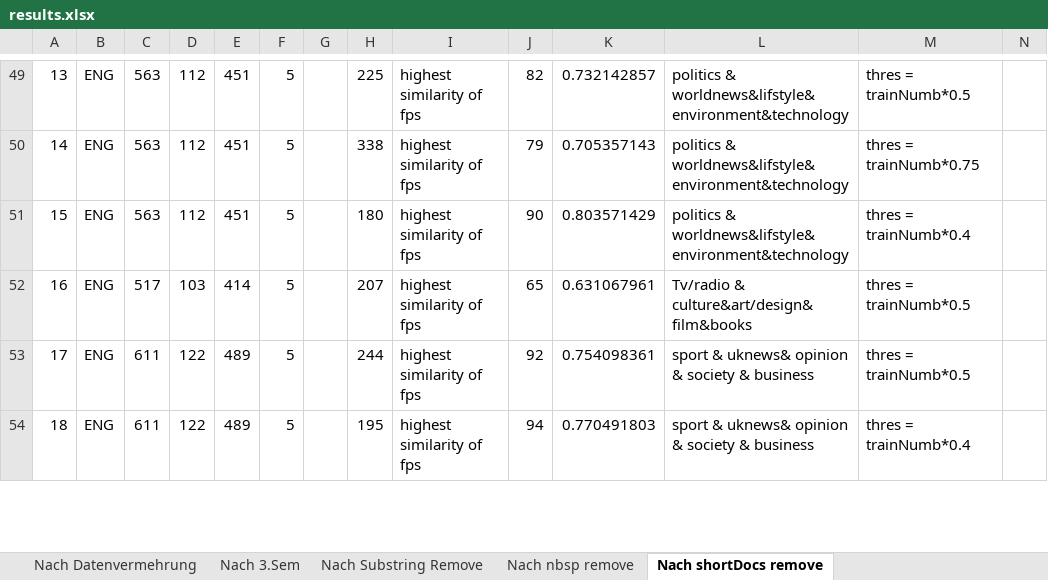
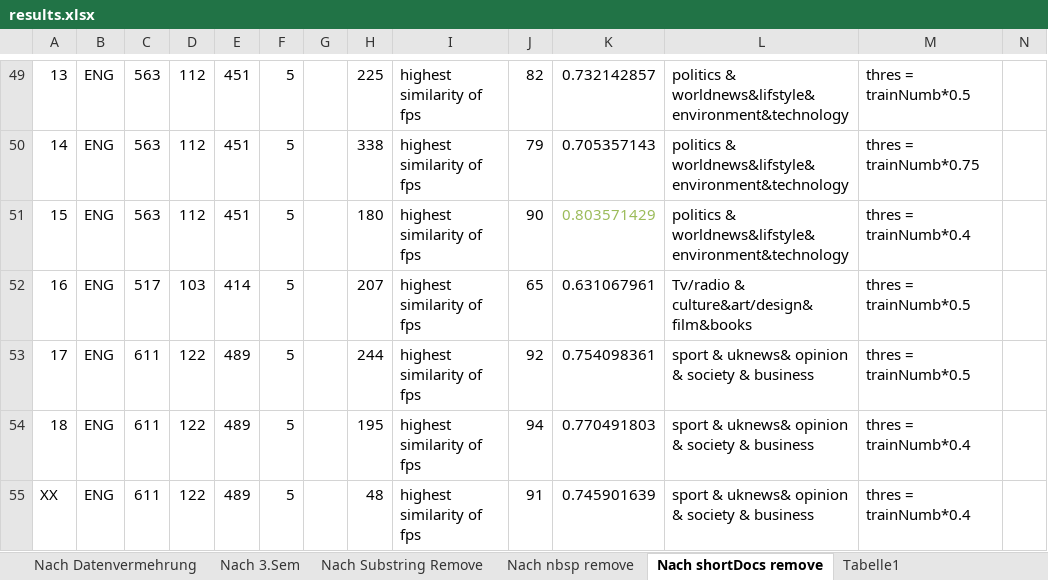
Before and after one commit to BarbaraSikora/Master_Project, an Excel workbook: csv/results.xlsx, sheet Nach shortDocs remove, drawn as a sheet; only a part is shown, gaps mark what is left out; values as stored, in another font and other column widths than the file's, no borders; rows hold the shown columns only; the diff covers the shown part only; the diff names each change by its address in the sheet, - before the commit and + after, or states it on an @@ line.

```diff
--- a/csv/results.xlsx (sheet Nach shortDocs remove)
+++ b/csv/results.xlsx (sheet Nach shortDocs remove)
+sheet tab: Tabelle1
-K51 text colour: black
+K51 text colour: #9BBB59
+row 55: XX | ENG | 611 | 122 | 489 | 5 |  | 48 | highest similarity of fps | 91 | 0.745901639 | sport & uknews& opinion & society & business | thres = trainNumb*0.4
```
Also changed, not shown: 2 added rows, 1 edited cell and cell formats elsewhere in this sheet, formulas that keep their value, charts or pictures, 7 other files.
